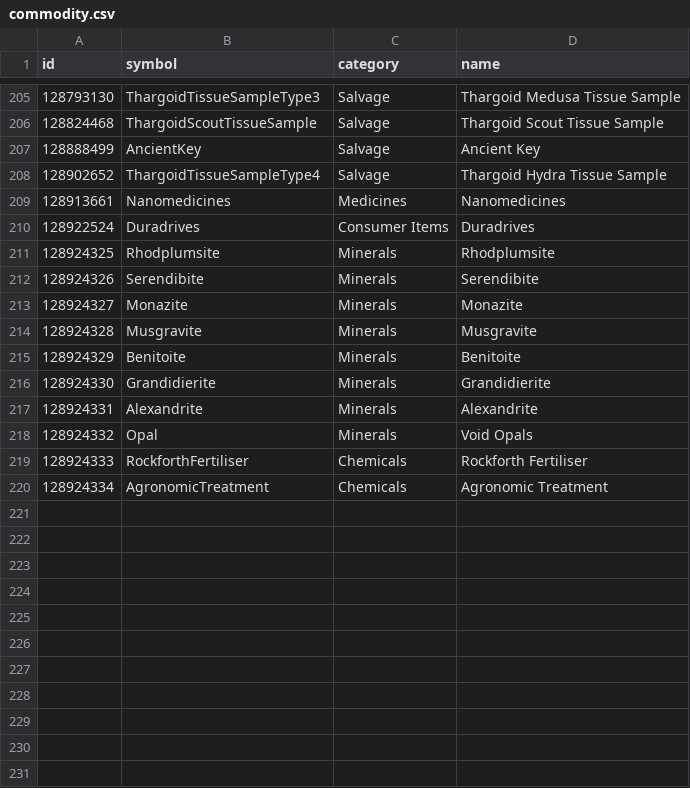
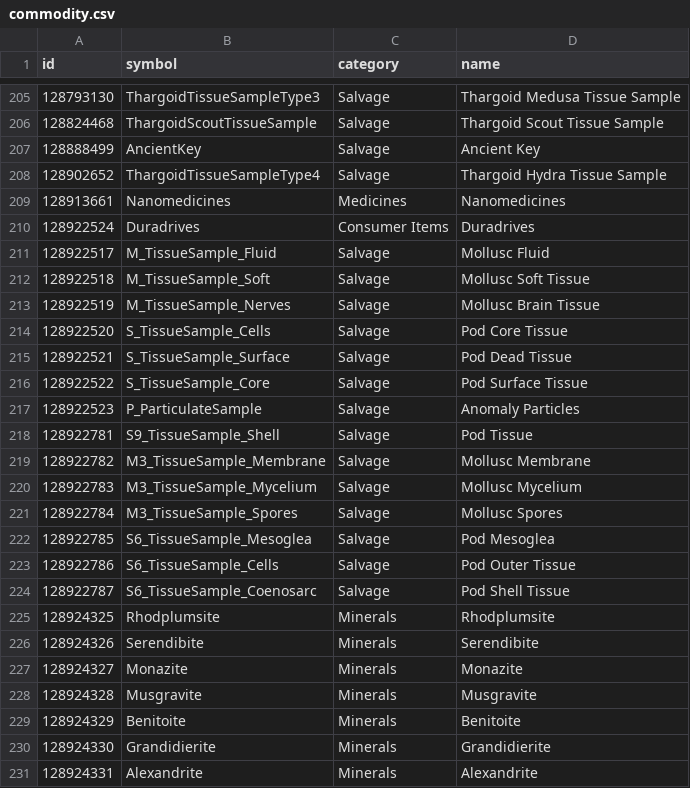
Before and after one commit to EDCD/FDevIDs, a CSV file: commodity.csv, drawn as a sheet; only a part is shown, gaps mark what is left out; the shorter side is filled out with more unchanged rows.

Commit message:
Samples you can get with research limpets

```diff
--- a/commodity.csv
+++ b/commodity.csv
@@ -210,2 +210,16 @@ id,symbol,category,name
 128922524,Duradrives,Consumer Items,Duradrives
+128922517,M_TissueSample_Fluid,Salvage,Mollusc Fluid
+128922518,M_TissueSample_Soft,Salvage,Mollusc Soft Tissue
+128922519,M_TissueSample_Nerves,Salvage,Mollusc Brain Tissue
+128922520,S_TissueSample_Cells,Salvage,Pod Core Tissue
+128922521,S_TissueSample_Surface,Salvage,Pod Dead Tissue
+128922522,S_TissueSample_Core,Salvage,Pod Surface Tissue
+128922523,P_ParticulateSample,Salvage,Anomaly Particles
+128922781,S9_TissueSample_Shell,Salvage,Pod Tissue
+128922782,M3_TissueSample_Membrane,Salvage,Mollusc Membrane
+128922783,M3_TissueSample_Mycelium,Salvage,Mollusc Mycelium
+128922784,M3_TissueSample_Spores,Salvage,Mollusc Spores
+128922785,S6_TissueSample_Mesoglea,Salvage,Pod Mesoglea
+128922786,S6_TissueSample_Cells,Salvage,Pod Outer Tissue
+128922787,S6_TissueSample_Coenosarc,Salvage,Pod Shell Tissue
 128924325,Rhodplumsite,Minerals,Rhodplumsite
```
